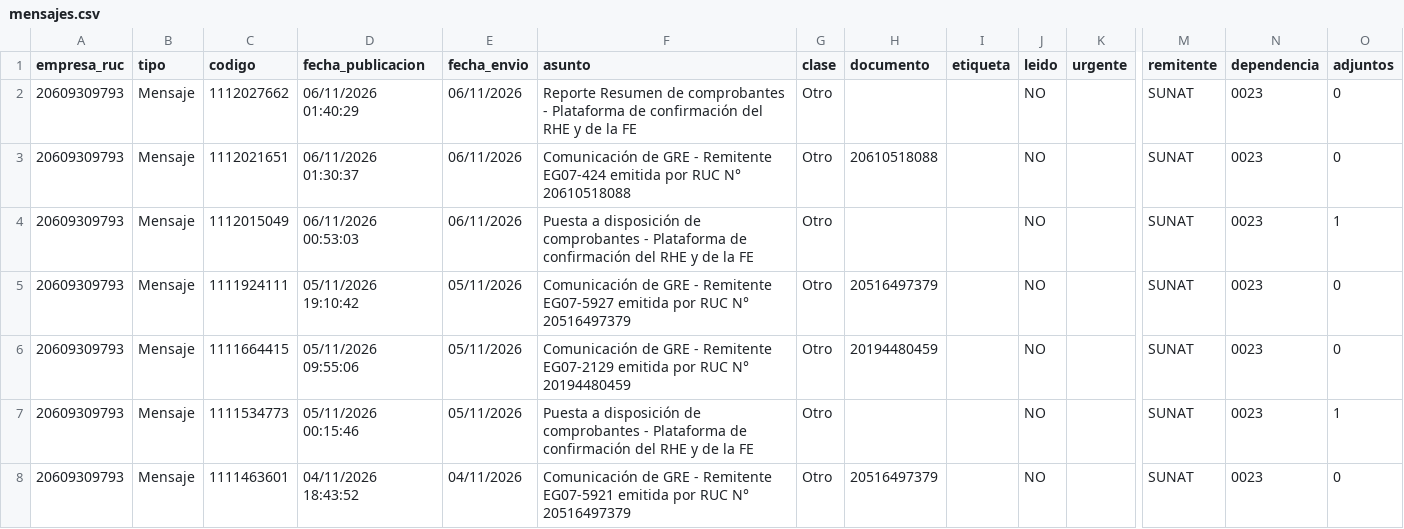
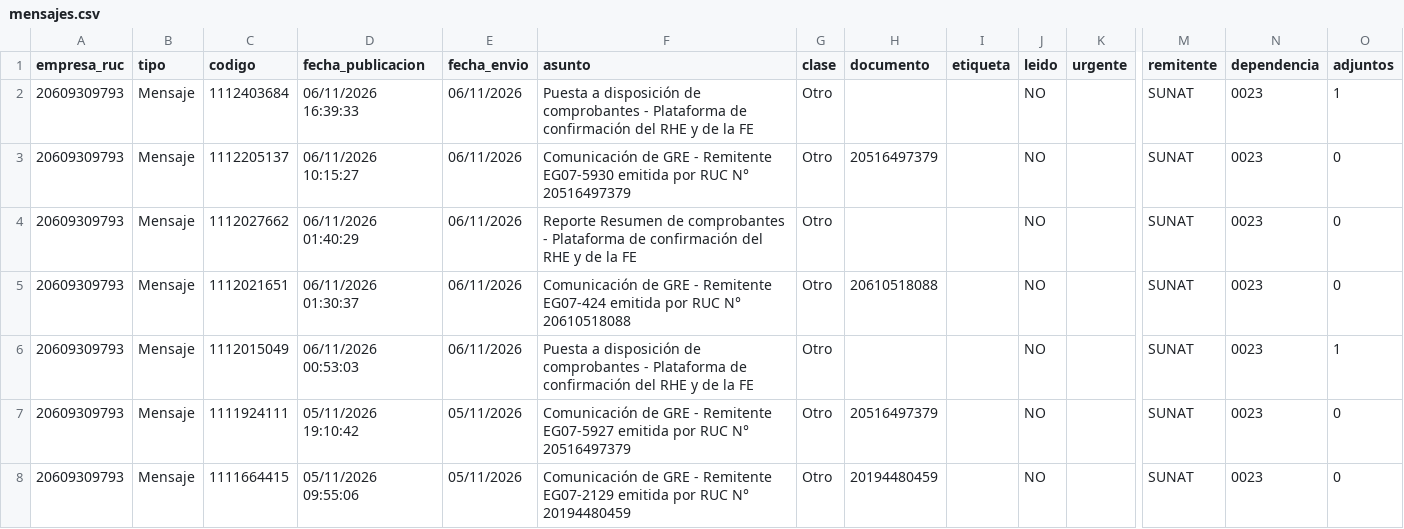
Before and after one commit to Aquivan/Claude, a CSV file: notificaciones/datos/20609309793/mensajes.csv, drawn as a sheet; only a part is shown, gaps mark what is left out; the shorter side is filled out with more unchanged rows; rows hold the shown columns only; the diff names each change by its address in the sheet, - before the commit and + after, or states it on an @@ line.

```diff
--- a/notificaciones/datos/20609309793/mensajes.csv
+++ b/notificaciones/datos/20609309793/mensajes.csv
+row 2: 20609309793 | Mensaje | 1112403684 | 06/11/2026 16:39:33 | 06/11/2026 | Puesta a disposición de comprobantes - Plataforma de confirmación del RHE y de la FE | Otro |  |  | NO |  | SUNAT | 0023 | 1
+row 3: 20609309793 | Mensaje | 1112205137 | 06/11/2026 10:15:27 | 06/11/2026 | Comunicación de GRE - Remitente EG07-5930 emitida por RUC N° 20516497379 | Otro | 20516497379 |  | NO |  | SUNAT | 0023 | 0
```
Also changed, not shown: notificaciones/datos/20447623669/mensajes.csv, notificaciones/datos/20447968216/notificaciones.csv, 1 other file.
